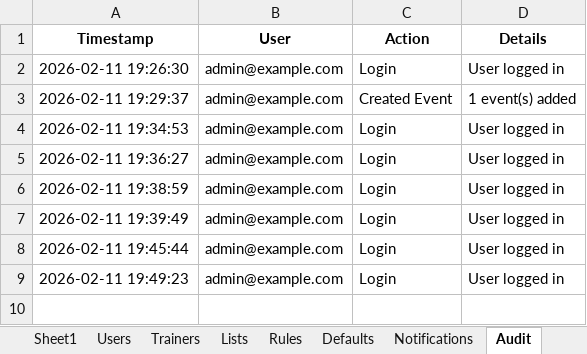
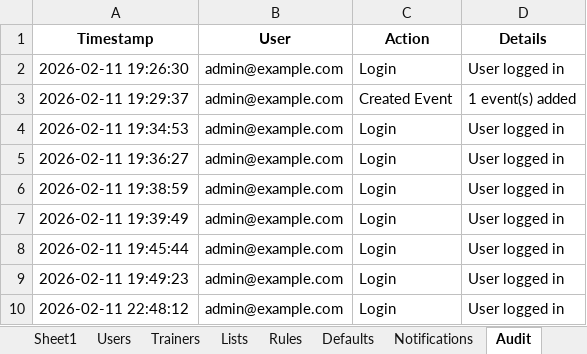
Before and after one commit to eqstrategist/events, an Excel workbook: scheduling_recent.xlsx, sheet Audit, drawn as a sheet; values as stored, in another font and other column widths than the file's, no borders; the diff names each change by its address in the sheet, - before the commit and + after, or states it on an @@ line.

Commit message:
Your commit message

```diff
--- a/scheduling_recent.xlsx (sheet Audit)
+++ b/scheduling_recent.xlsx (sheet Audit)
+row 10: 2026-02-11 22:48:12 | admin@example.com | Login | User logged in
```
